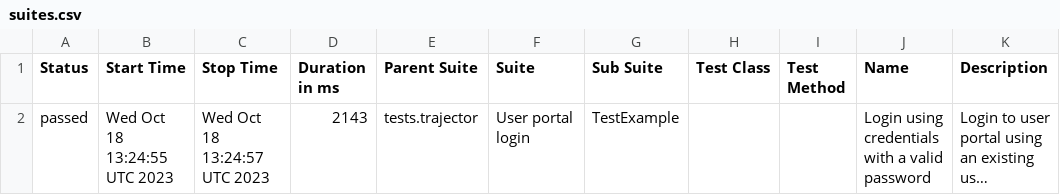
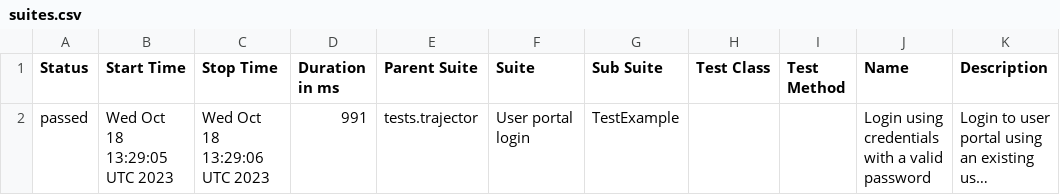
Before and after one commit to mkusz/test-sub, a CSV file: data/suites.csv, drawn as a sheet; long unchanged cells end in …; the diff names each change by its address in the sheet, - before the commit and + after, or states it on an @@ line.

Commit message:
Update from https://github.com/mkusz/test-sub/commit/f7a0a80d625fafaf9890f625f7217b71a4fa5180

```diff
--- a/data/suites.csv
+++ b/data/suites.csv
-B2 (Start Time): Wed Oct 18 13:24:55 UTC 2023
+B2 (Start Time): Wed Oct 18 13:29:05 UTC 2023
-C2 (Stop Time): Wed Oct 18 13:24:57 UTC 2023
+C2 (Stop Time): Wed Oct 18 13:29:06 UTC 2023
-D2 (Duration in ms): 2143
+D2 (Duration in ms): 991
```
Also changed, not shown: 21 other files.
